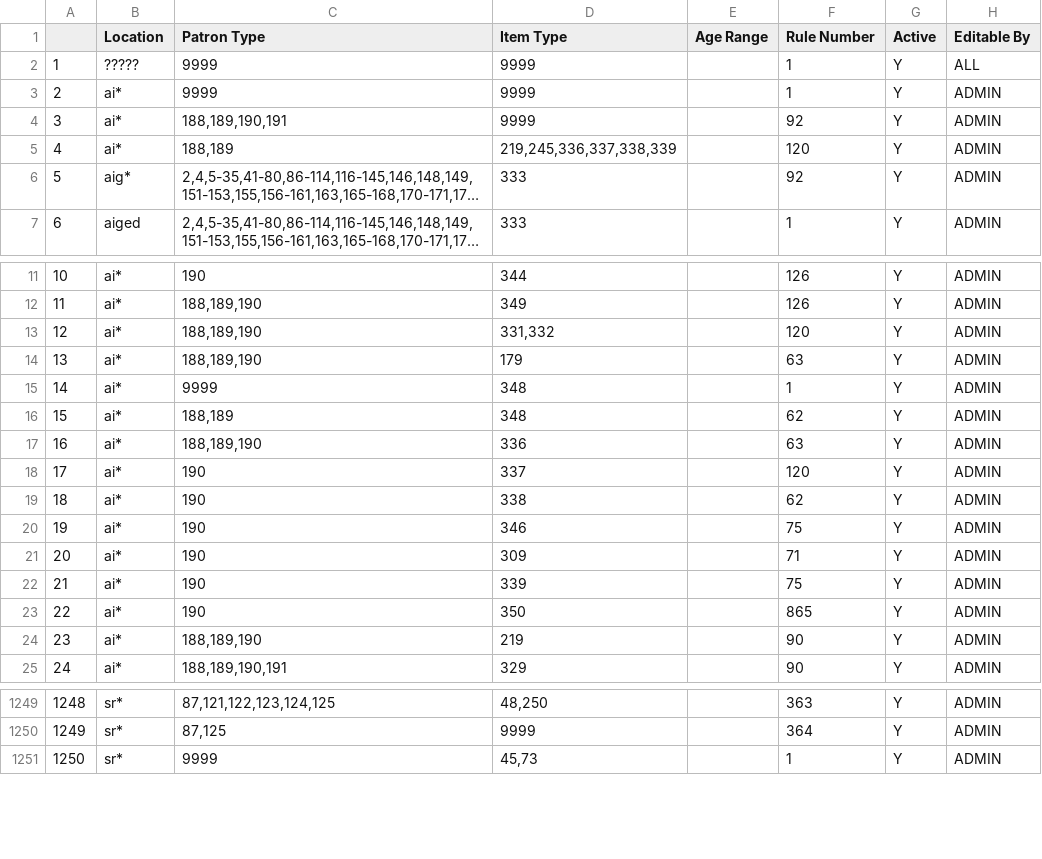
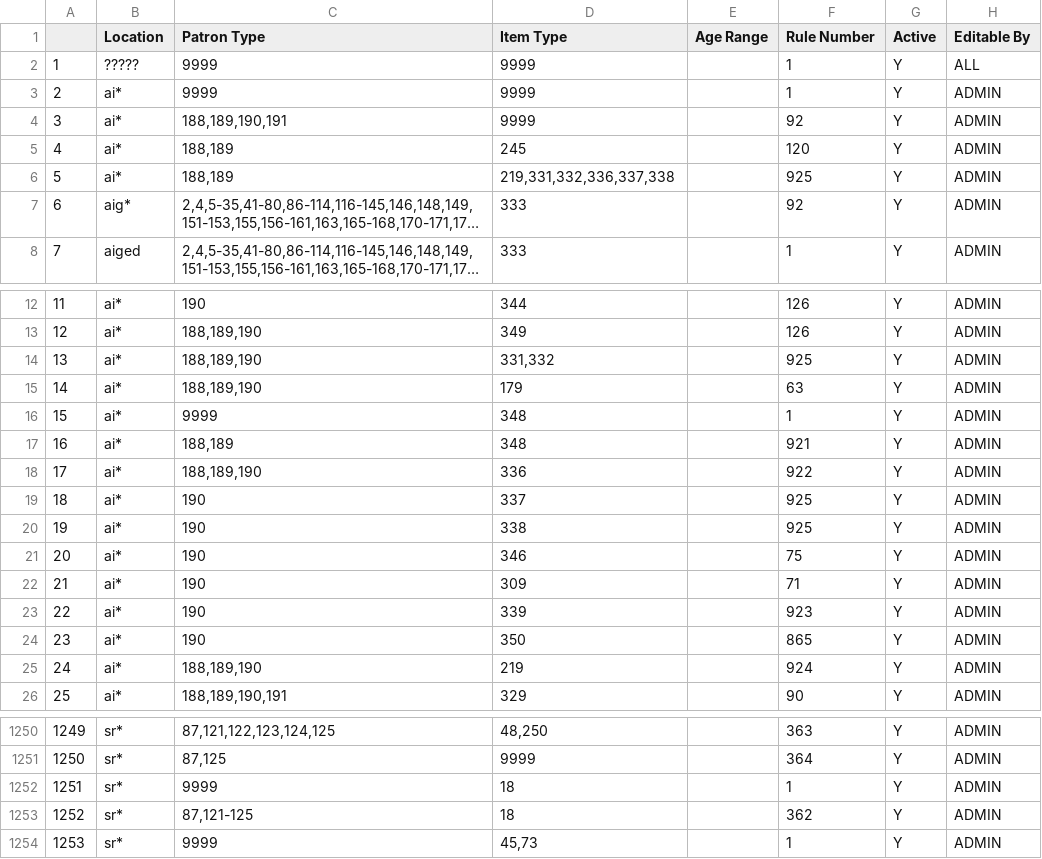
Before and after one commit to MarmotLibraryNetwork/sierraloanrules, a CSV file: lrdt.csv, drawn as a sheet; only a part is shown, gaps mark what is left out; long unchanged cells end in …; addresses are those after the commit; the diff names each change by its address in the sheet, - before the commit and + after, or states it on an @@ line.

Commit message:
SRL i-type 18 salida patrons only circ lrdt entry

```diff
--- a/lrdt.csv
+++ b/lrdt.csv
-D5 (Item Type): 219,245,336,337,338,339
+D5 (Item Type): 245
+row 6: 5 | ai* | 188,189 | 219,331,332,336,337,338 |  | 925 | Y | ADMIN
@@ column A renumbered from row 7 down @@
-F14 (Rule Number): 120
+F14 (Rule Number): 925
-F17 (Rule Number): 62
+F17 (Rule Number): 921
-F18 (Rule Number): 63
+F18 (Rule Number): 922
-F19 (Rule Number): 120
+F19 (Rule Number): 925
-F20 (Rule Number): 62
+F20 (Rule Number): 925
-F23 (Rule Number): 75
+F23 (Rule Number): 923
-F25 (Rule Number): 90
+F25 (Rule Number): 924
+row 1252: 1251 | sr* | 9999 | 18 |  | 1 | Y | ADMIN
+row 1253: 1252 | sr* | 87,121-125 | 18 |  | 362 | Y | ADMIN
```
